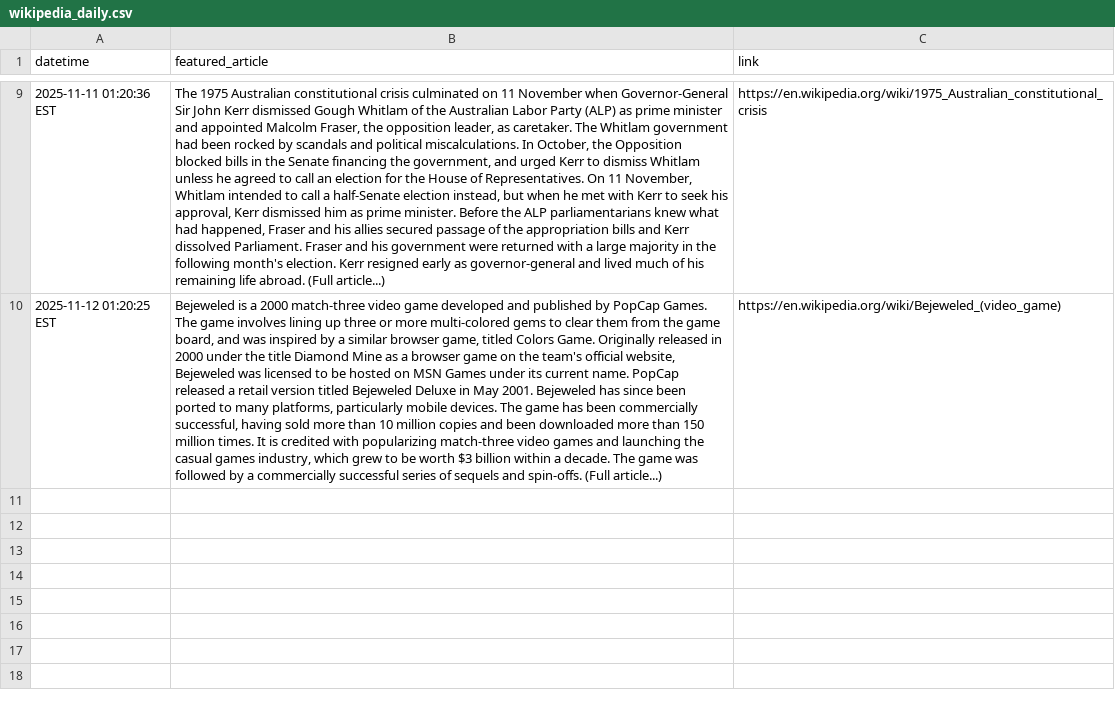
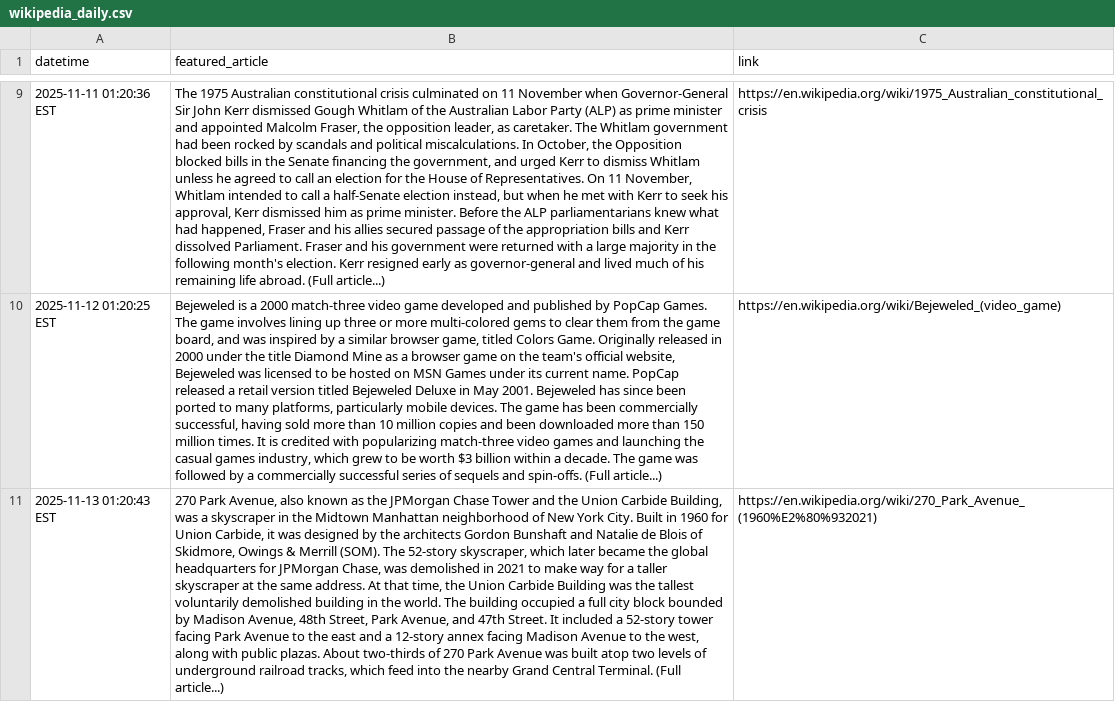
Before and after one commit to AkarshGaonkar/wiki_daily_article_scraper, a CSV file: data/wikipedia_daily.csv, drawn as a sheet; only a part is shown, gaps mark what is left out; the diff names each change by its address in the sheet, - before the commit and + after, or states it on an @@ line.

```diff
--- a/data/wikipedia_daily.csv
+++ b/data/wikipedia_daily.csv
+row 11: 2025-11-13 01:20:43 EST | 270 Park Avenue, also known as the JPMorgan Chase Tower and the Union Carbide Building, was a skyscraper in the Midtown Manhattan neighborhood of New York City. Built in 1960 for Union Carbide, it was designed by the architects Gordon Bunshaft and Natalie de Blois of Skidmore, Owings & Merrill (SOM). The 52-story skyscraper, which later became the global headquarters for JPMorgan Chase, was demolished in 2021 to make way for a taller skyscraper at the same address. At that time, the Union Carbide Building was the tallest voluntarily demolished building in the world. The building occupied a full city block bounded by Madison Avenue, 48th Street, Park Avenue, and 47th Street. It included a 52-story tower facing Park Avenue to the east and a 12-story annex facing Madison Avenue to the west, along with public plazas. About two-thirds of 270 Park Avenue was built atop two levels of underground railroad tracks, which feed into the nearby Grand Central Terminal. (Full article...) | https://en.wikipedia.org/wiki/270_Park_Avenue_(1960%E2%80%932021)
```
